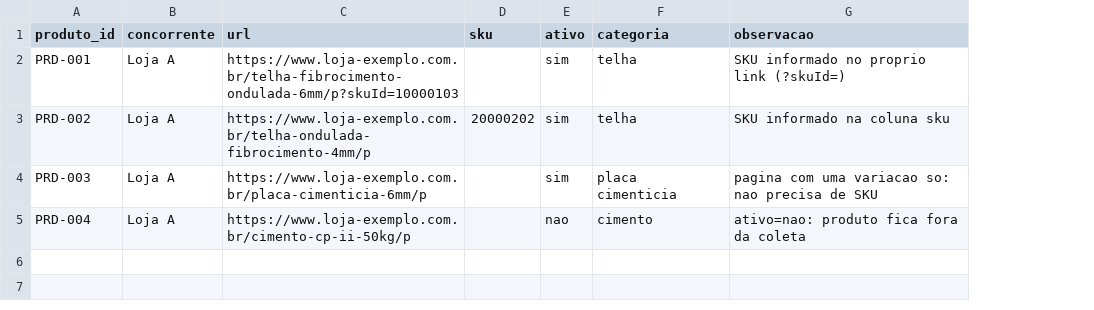
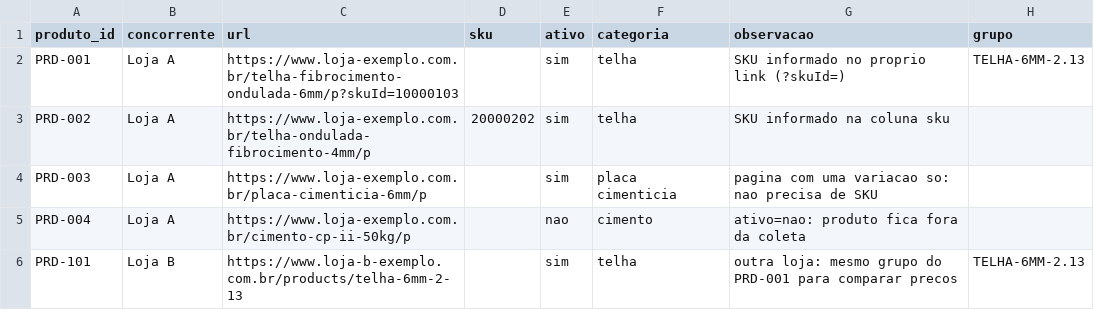
Before and after one commit to dougvivian/price-monitor-web-scrapper, a CSV file: dados/produtos.exemplo.csv, drawn as a sheet; the diff names each change by its address in the sheet, - before the commit and + after, or states it on an @@ line.

Commit message:
comparativo entre lojas no relatorio (EAN + grupo de equivalencia)

```diff
--- a/dados/produtos.exemplo.csv
+++ b/dados/produtos.exemplo.csv
+column H (grupo), row 2: TELHA-6MM-2.13
+row 6: PRD-101 | Loja B | https://www.loja-b-exemplo.com.br/products/telha-6mm-2-13 |  | sim | telha | outra loja: mesmo grupo do PRD-001 para comparar precos | TELHA-6MM-2.13
```
Also changed, not shown: 3 other files.
